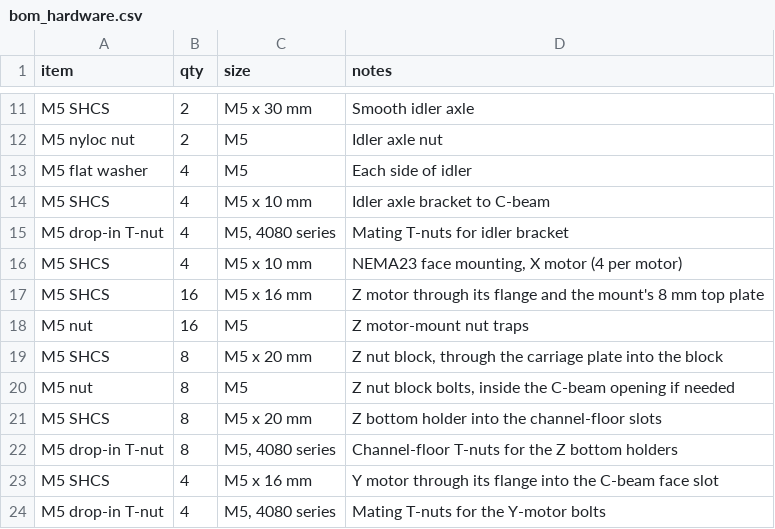
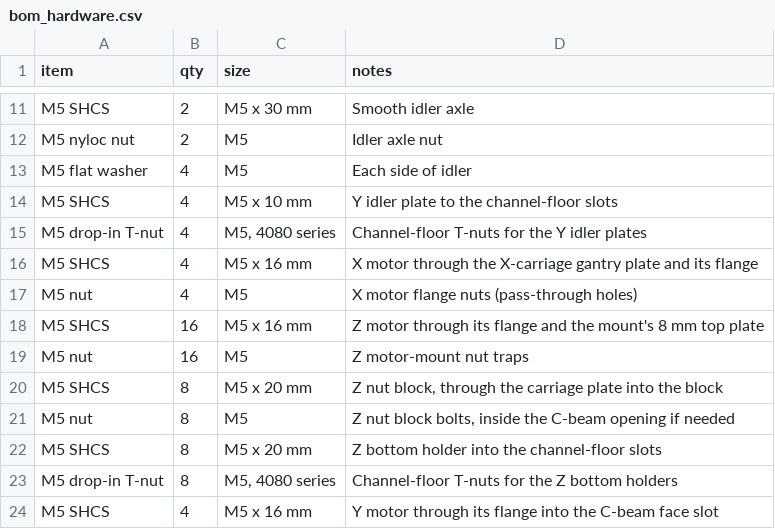
Before and after one commit to sunnyday-technologies/M3-CRETE, a CSV file: CAD/bom_hardware.csv, drawn as a sheet; only a part is shown, gaps mark what is left out; the shorter side is filled out with more unchanged rows.

Commit message:
Y idler plate (id 66) on the channel floor; X motor on the X-carriage plate; BOM v2.14.0
Owner decisions (Nick, 2026-10-13):

Y idler plate:
- "the y-ideler plate can be updated - it is a small plate with two holes
  for t-slots and one hole for a threaded fastener that holds the idler
  drum".
- He then chose a 3 mm floor plate: T-nut holes on the +/-10 mm
  channel-floor slots clear of the idler, M5 axle hole at the centre.
  He decides how the axle is anchored at build.

X motor:
- "the x-motor mount is from an existing step file - it exists and is in
  the kit and CAD file".
- He identified it as the X carriage gantry plate (id 84): no separate
  mount, 4 M5 x 16 + 4 M5 nuts.

CAD:
- New CAD/y_idler_plate.py writes CAD/Custom/Y_Idler_Plate_M3-2.step/.stl:
  36 x 34 x 3 mm; axle hole on the idler axis; slot holes 19 mm behind it
  at +/-10 mm, so the heads clear the idler flanges.
- m3_2_assembly.py places one plate flat on each Y rail's channel floor
  under the idler (0.51 mm L / 2.18 mm R clearance). It drops the 5x30x30
  v3 placeholder brackets, which passed through the rail web.
- The plate stays inside the channel, so no Y gantry travel is lost.

Checks and generators:
- self_check:
  - idler-brk 0, idler-plate 2;
  - CHECK 9 now also checks each plate: flat on the floor, inside the
    channel, clear of the idler, axle hole on the idler axis, slot holes on
    both floor slots, no overlap.
- bom_generate:
  - the plate row replaces the bracket row;
  - X motor 4 M5 x 16 + 4 M5 nuts (was 4 M5 x 10, no nuts).
  - Totals: M5 x 10 139, M5 x 16 34, M5 nut 28, T-nut 161.
- cadclaw.yaml: idler_bracket signature [3, 34, 36]; the id 66 binding
  (qty 2) stays.

bom/data.json v2.14.0:
- id 66 describes the real plate;
- Self-Manufacture (216) step_url points at the published STEP;
- Bulkman3D (213) is noted as the old reference (still not approved);
- v2.14 notes.

AGENTS.md:
- the NEMA23 X bullet: X motor on the gantry plate, 4 M5 x 16 + nuts,
  rough CAD placement;
- the key-files table: v2.14.0.

Hardware pack: 12 fields:
- M5 x 10 143 -> 139, M5 x 16 30 -> 34;
- the nut basis is fully CAD-derived (28);
- idler-plate wording;
- basis v2.14.0.

Results:
- self_check PASS (158 parts);
- z_travel unchanged (728.87 -> position_max 718);
- bom-audit 0 fail / 0 warn; harness 0 fail / 1 warn;
- claim-audit PASS; publish-audit 0 fail; scope guard clean;
- pages build version=2.14.0, 74 / 12 / 203 / 37.

```diff
--- a/CAD/bom_hardware.csv
+++ b/CAD/bom_hardware.csv
@@ -13,5 +13,6 @@ M5 nyloc nut,2,M5,Idler axle nut
 M5 flat washer,4,M5,Each side of idler
-M5 SHCS,4,M5 x 10 mm,Idler axle bracket to C-beam
-M5 drop-in T-nut,4,"M5, 4080 series",Mating T-nuts for idler bracket
-M5 SHCS,4,M5 x 10 mm,"NEMA23 face mounting, X motor (4 per motor)"
+M5 SHCS,4,M5 x 10 mm,Y idler plate to the channel-floor slots
+M5 drop-in T-nut,4,"M5, 4080 series",Channel-floor T-nuts for the Y idler plates
+M5 SHCS,4,M5 x 16 mm,X motor through the X-carriage gantry plate and its flange
+M5 nut,4,M5,X motor flange nuts (pass-through holes)
 M5 SHCS,16,M5 x 16 mm,Z motor through its flange and the mount's 8 mm top plate
```
Also changed, not shown: CAD/bom_structural.csv, 12 other files.
